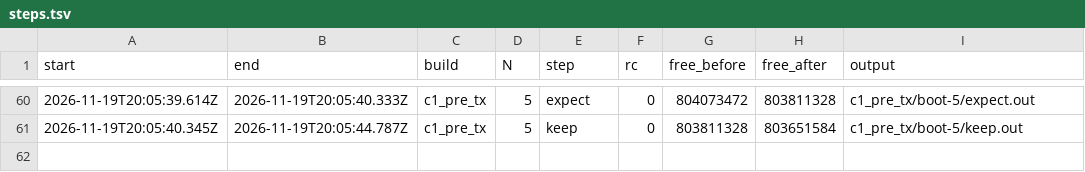
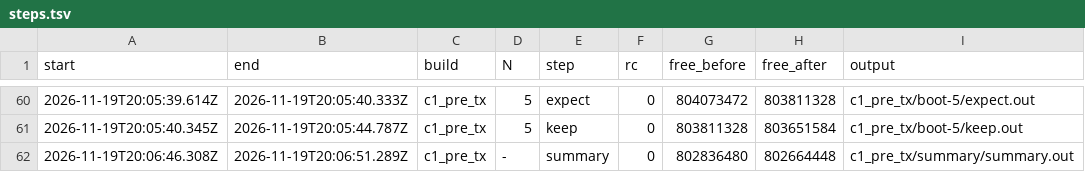
Before and after one commit to wookjaeya/Shape-Perf, a TSV file: research/cfs_procrace/records/closure-boots-20261119/c1_pre_tx/steps.tsv, drawn as a sheet; only a part is shown, gaps mark what is left out; the diff names each change by its address in the sheet, - before the commit and + after, or states it on an @@ line.

```diff
--- a/research/cfs_procrace/records/closure-boots-20261119/c1_pre_tx/steps.tsv
+++ b/research/cfs_procrace/records/closure-boots-20261119/c1_pre_tx/steps.tsv
+row 62: 2026-11-19T20:06:46.308Z | 2026-11-19T20:06:51.289Z | c1_pre_tx | - | summary | 0 | 802836480 | 802664448 | c1_pre_tx/summary/summary.out
```
Also changed, not shown: 11 other files.
